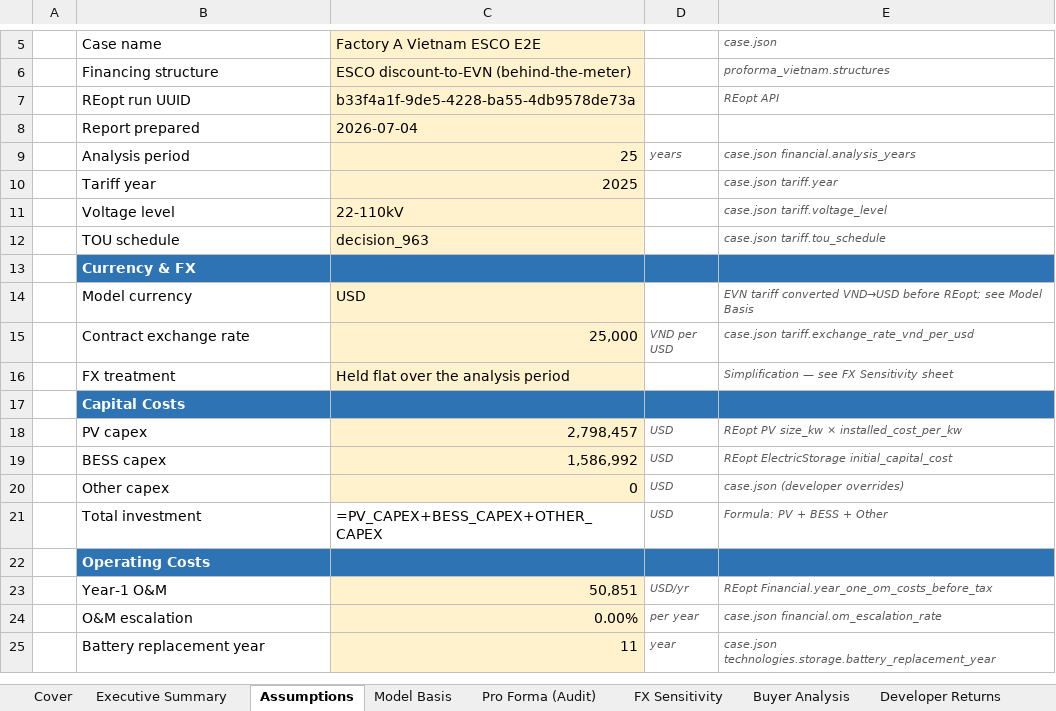
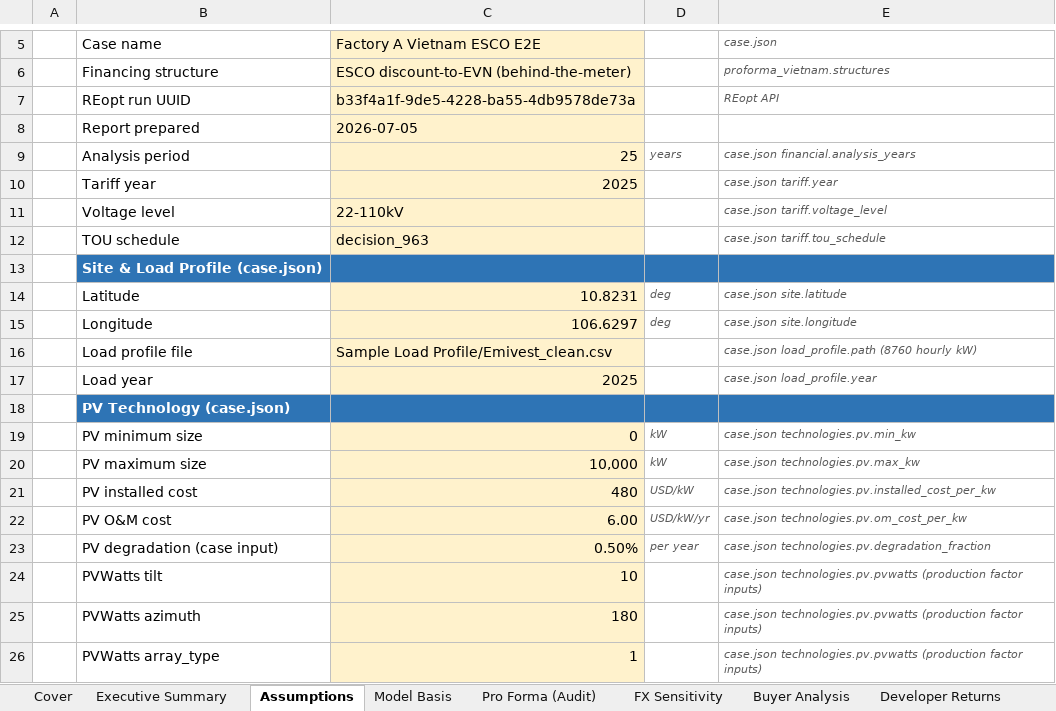
Before and after one commit to Kongnh/Reopt-API, an Excel workbook: outputs/vietnam_case/factory_a/case_3/vietnam_report_b33f4a1f-9de5-4228-ba55-4db9578de73a.xlsx, sheet Assumptions, drawn as a sheet; only a part is shown, gaps mark what is left out; the shorter side is filled out with more unchanged rows; values as stored, in another font and other column widths than the file's, no borders; formulas without a stored value are shown as written; the diff covers the shown part only; the diff names each change by its address in the sheet, - before the commit and + after, or states it on an @@ line.

```diff
--- a/outputs/vietnam_case/factory_a/case_3/vietnam_report_b33f4a1f-9de5-4228-ba55-4db9578de73a.xlsx (sheet Assumptions)
+++ b/outputs/vietnam_case/factory_a/case_3/vietnam_report_b33f4a1f-9de5-4228-ba55-4db9578de73a.xlsx (sheet Assumptions)
-C8 (Factory A Vietnam ESCO E2E): 2026-07-04
+C8 (Factory A Vietnam ESCO E2E): 2026-07-05
+row 13:  | Site & Load Profile (case.json)
+row 14:  | Latitude | 10.8231 | deg | case.json site.latitude
+row 15:  | Longitude | 106.6297 | deg | case.json site.longitude
+row 16:  | Load profile file | Sample Load Profile/Emivest_clean.csv |  | case.json load_profile.path (8760 hourly kW)
+row 17:  | Load year | 2025 |  | case.json load_profile.year
+row 18:  | PV Technology (case.json)
+row 19:  | PV minimum size | 0 | kW | case.json technologies.pv.min_kw
+row 20:  | PV maximum size | 10,000 | kW | case.json technologies.pv.max_kw
+row 21:  | PV installed cost | 480 | USD/kW | case.json technologies.pv.installed_cost_per_kw
+row 22:  | PV O&M cost | 6.00 | USD/kW/yr | case.json technologies.pv.om_cost_per_kw
+row 23:  | PV degradation (case input) | 0.50% | per year | case.json technologies.pv.degradation_fraction
+row 24:  | PVWatts tilt | 10 |  | case.json technologies.pv.pvwatts (production factor inputs)
+row 25:  | PVWatts azimuth | 180 |  | case.json technologies.pv.pvwatts (production factor inputs)
+row 26:  | PVWatts array_type | 1 |  | case.json technologies.pv.pvwatts (production factor inputs)
```
Also changed, not shown: 22 added rows and 7 edited cells elsewhere in this sheet, sheet Dispatch Profile, sheet Technical Results, sheet Cover, sheet Model Basis, sheet Executive Summary, other sheet tabs, charts or pictures, outputs/vietnam_case/factory_a/case_1/vietnam_report_3dd5bf1f-fa51-4f1e-aa64-d24ae11a1820.xlsx, outputs/vietnam_case/factory_a/case_2/vietnam_report_554ee85a-6f3c-4077-8dcb-0145406d4e6e.xlsx, 4 other files.
